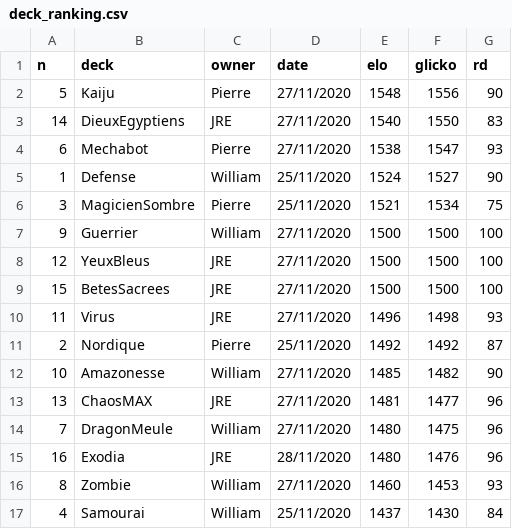
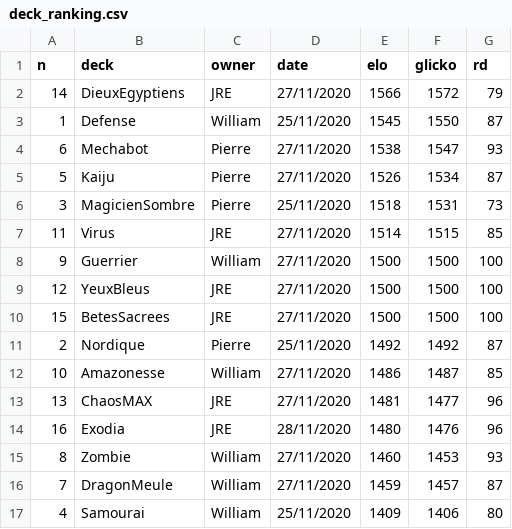
Before and after one commit to williamjussiau/ygoranking, a CSV file: deck_ranking.csv, drawn as a sheet.

```diff
--- a/deck_ranking.csv
+++ b/deck_ranking.csv
@@ -1,7 +1,8 @@
 n,deck,owner,date,elo,glicko,rd
-5,Kaiju,Pierre,27/11/2020,1548,1556,90
-14,DieuxEgyptiens,JRE,27/11/2020,1540,1550,83
+14,DieuxEgyptiens,JRE,27/11/2020,1566,1572,79
+1,Defense,William,25/11/2020,1545,1550,87
 6,Mechabot,Pierre,27/11/2020,1538,1547,93
-1,Defense,William,25/11/2020,1524,1527,90
-3,MagicienSombre,Pierre,25/11/2020,1521,1534,75
+5,Kaiju,Pierre,27/11/2020,1526,1534,87
+3,MagicienSombre,Pierre,25/11/2020,1518,1531,73
+11,Virus,JRE,27/11/2020,1514,1515,85
 9,Guerrier,William,27/11/2020,1500,1500,100
@@ -9,9 +10,8 @@ n,deck,owner,date,elo,glicko,rd
 15,BetesSacrees,JRE,27/11/2020,1500,1500,100
-11,Virus,JRE,27/11/2020,1496,1498,93
 2,Nordique,Pierre,25/11/2020,1492,1492,87
-10,Amazonesse,William,27/11/2020,1485,1482,90
+10,Amazonesse,William,27/11/2020,1486,1487,85
 13,ChaosMAX,JRE,27/11/2020,1481,1477,96
-7,DragonMeule,William,27/11/2020,1480,1475,96
 16,Exodia,JRE,28/11/2020,1480,1476,96
 8,Zombie,William,27/11/2020,1460,1453,93
-4,Samourai,William,25/11/2020,1437,1430,84
+7,DragonMeule,William,27/11/2020,1459,1457,87
+4,Samourai,William,25/11/2020,1409,1406,80
```
Also changed, not shown: game_history.csv, 6 other files.
